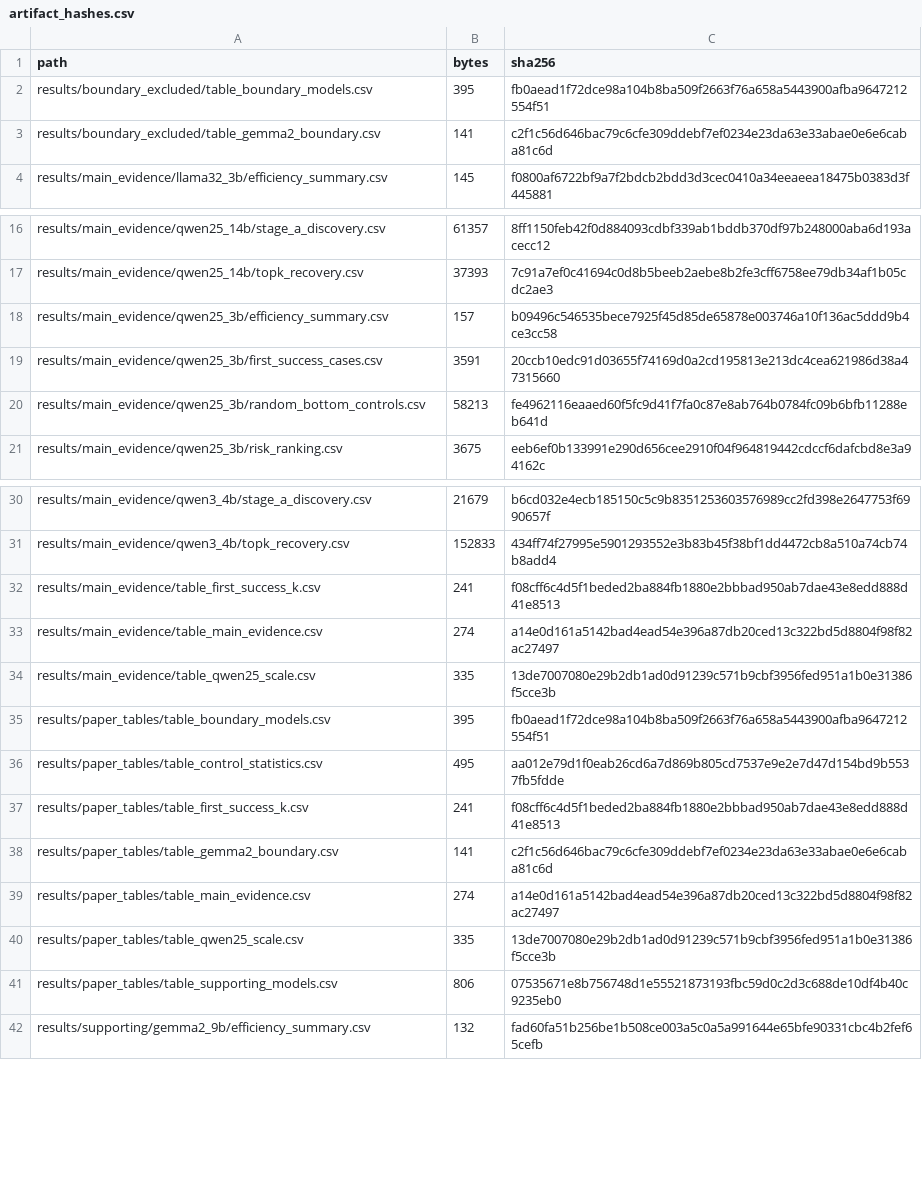
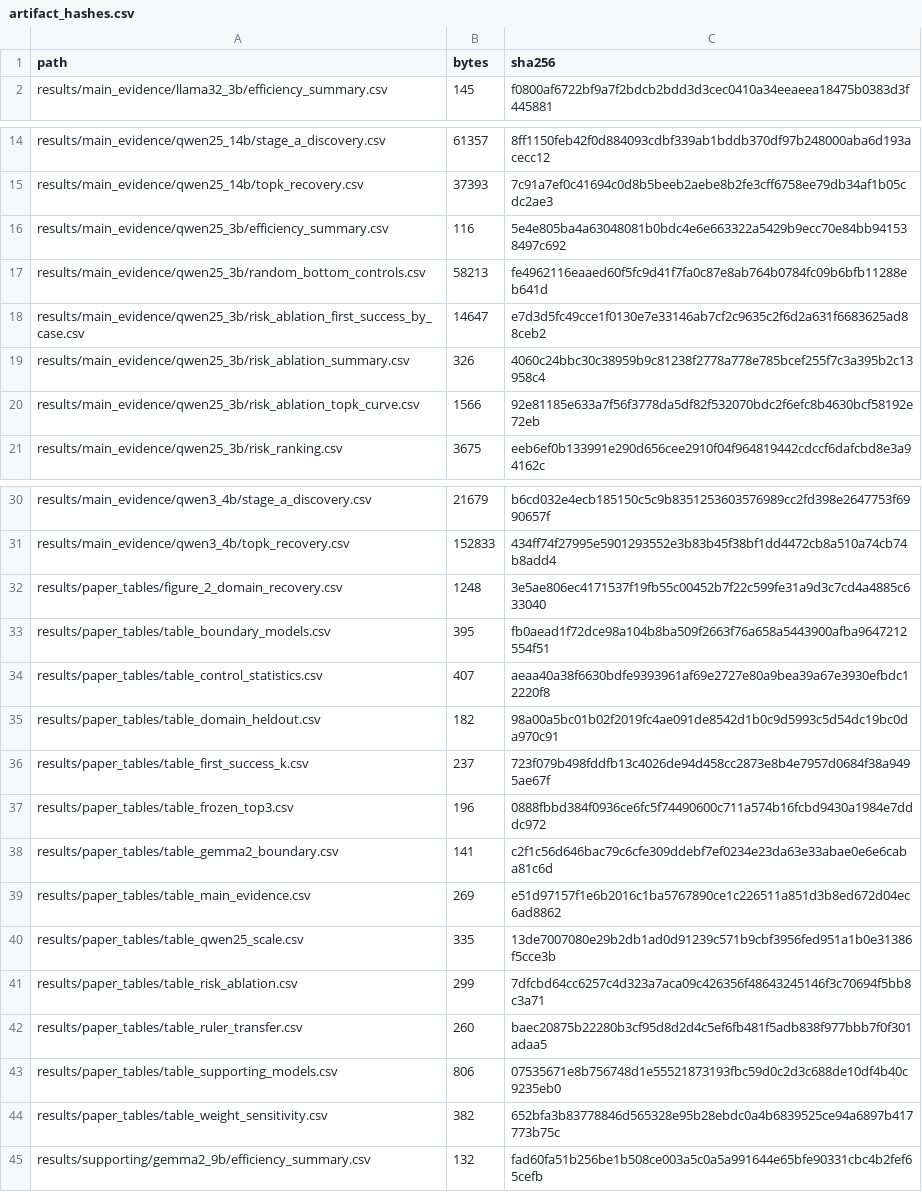
Before and after one commit to zJiang660/T-BGMP, a CSV file: results/audit/artifact_hashes.csv, drawn as a sheet; only a part is shown, gaps mark what is left out; the diff covers the shown part only.

Commit message:
Align artifact with camera-ready paper

```diff
--- a/results/audit/artifact_hashes.csv
+++ b/results/audit/artifact_hashes.csv
@@ -1,4 +1,2 @@
 path,bytes,sha256
-results/boundary_excluded/table_boundary_models.csv,395,fb0aead1f72dce98a104b8ba509f2663f76a658a5443900afba9647212554f51
-results/boundary_excluded/table_gemma2_boundary.csv,141,c2f1c56d646bac79c6cfe309ddebf7ef0234e23da63e33abae0e6e6caba81c6d
 results/main_evidence/llama32_3b/efficiency_summary.csv,145,f0800af6722bf9a7f2bdcb2bdd3d3cec0410a34eeaeea18475b0383d3f445881
@@ -17,5 +15,7 @@ results/main_evidence/qwen25_14b/stage_a_discovery.csv,61357,8ff1150feb42f0d8840
 results/main_evidence/qwen25_14b/topk_recovery.csv,37393,7c91a7ef0c41694c0d8b5beeb2aebe8b2fe3cff6758ee79db34af1b05cdc2ae3
-results/main_evidence/qwen25_3b/efficiency_summary.csv,157,b09496c546535bece7925f45d85de65878e003746a10f136ac5ddd9b4ce3cc58
-results/main_evidence/qwen25_3b/first_success_cases.csv,3591,20ccb10edc91d03655f74169d0a2cd195813e213dc4cea621986d38a47315660
+results/main_evidence/qwen25_3b/efficiency_summary.csv,116,5e4e805ba4a63048081b0bdc4e6e663322a5429b9ecc70e84bb941538497c692
 results/main_evidence/qwen25_3b/random_bottom_controls.csv,58213,fe4962116eaaed60f5fc9d41f7fa0c87e8ab764b0784fc09b6bfb11288eb641d
+results/main_evidence/qwen25_3b/risk_ablation_first_success_by_case.csv,14647,e7d3d5fc49cce1f0130e7e33146ab7cf2c9635c2f6d2a631f6683625ad88ceb2
+results/main_evidence/qwen25_3b/risk_ablation_summary.csv,326,4060c24bbc30c38959b9c81238f2778a778e785bcef255f7c3a395b2c13958c4
+results/main_evidence/qwen25_3b/risk_ablation_topk_curve.csv,1566,92e81185e633a7f56f3778da5df82f532070bdc2f6efc8b4630bcf58192e72eb
 results/main_evidence/qwen25_3b/risk_ranking.csv,3675,eeb6ef0b133991e290d656cee2910f04f964819442cdccf6dafcbd8e3a94162c
@@ -31,12 +31,15 @@ results/main_evidence/qwen3_4b/stage_a_discovery.csv,21679,b6cd032e4ecb185150c5c
 results/main_evidence/qwen3_4b/topk_recovery.csv,152833,434ff74f27995e5901293552e3b83b45f38bf1dd4472cb8a510a74cb74b8add4
-results/main_evidence/table_first_success_k.csv,241,f08cff6c4d5f1beded2ba884fb1880e2bbbad950ab7dae43e8edd888d41e8513
-results/main_evidence/table_main_evidence.csv,274,a14e0d161a5142bad4ead54e396a87db20ced13c322bd5d8804f98f82ac27497
-results/main_evidence/table_qwen25_scale.csv,335,13de7007080e29b2db1ad0d91239c571b9cbf3956fed951a1b0e31386f5cce3b
+results/paper_tables/figure_2_domain_recovery.csv,1248,3e5ae806ec4171537f19fb55c00452b7f22c599fe31a9d3c7cd4a4885c633040
 results/paper_tables/table_boundary_models.csv,395,fb0aead1f72dce98a104b8ba509f2663f76a658a5443900afba9647212554f51
-results/paper_tables/table_control_statistics.csv,495,aa012e79d1f0eab26cd6a7d869b805cd7537e9e2e7d47d154bd9b5537fb5fdde
-results/paper_tables/table_first_success_k.csv,241,f08cff6c4d5f1beded2ba884fb1880e2bbbad950ab7dae43e8edd888d41e8513
+results/paper_tables/table_control_statistics.csv,407,aeaa40a38f6630bdfe9393961af69e2727e80a9bea39a67e3930efbdc12220f8
+results/paper_tables/table_domain_heldout.csv,182,98a00a5bc01b02f2019fc4ae091de8542d1b0c9d5993c5d54dc19bc0da970c91
+results/paper_tables/table_first_success_k.csv,237,723f079b498fddfb13c4026de94d458cc2873e8b4e7957d0684f38a9495ae67f
+results/paper_tables/table_frozen_top3.csv,196,0888fbbd384f0936ce6fc5f74490600c711a574b16fcbd9430a1984e7dddc972
 results/paper_tables/table_gemma2_boundary.csv,141,c2f1c56d646bac79c6cfe309ddebf7ef0234e23da63e33abae0e6e6caba81c6d
-results/paper_tables/table_main_evidence.csv,274,a14e0d161a5142bad4ead54e396a87db20ced13c322bd5d8804f98f82ac27497
+results/paper_tables/table_main_evidence.csv,269,e51d97157f1e6b2016c1ba5767890ce1c226511a851d3b8ed672d04ec6ad8862
 results/paper_tables/table_qwen25_scale.csv,335,13de7007080e29b2db1ad0d91239c571b9cbf3956fed951a1b0e31386f5cce3b
+results/paper_tables/table_risk_ablation.csv,299,7dfcbd64cc6257c4d323a7aca09c426356f48643245146f3c70694f5bb8c3a71
+results/paper_tables/table_ruler_transfer.csv,260,baec20875b22280b3cf95d8d2d4c5ef6fb481f5adb838f977bbb7f0f301adaa5
 results/paper_tables/table_supporting_models.csv,806,07535671e8b756748d1e55521873193fbc59d0c2d3c688de10df4b40c9235eb0
+results/paper_tables/table_weight_sensitivity.csv,382,652bfa3b83778846d565328e95b28ebdc0a4b6839525ce94a6897b417773b75c
 results/supporting/gemma2_9b/efficiency_summary.csv,132,fad60fa51b256be1b508ce003a5c0a5a991644e65bfe90331cbc4b2fef65cefb
```
Also changed, not shown: 2 removed rows elsewhere in this file, results/paper_tables/table_control_statistics.csv, results/paper_tables/table_first_success_k.csv, 53 other files.
